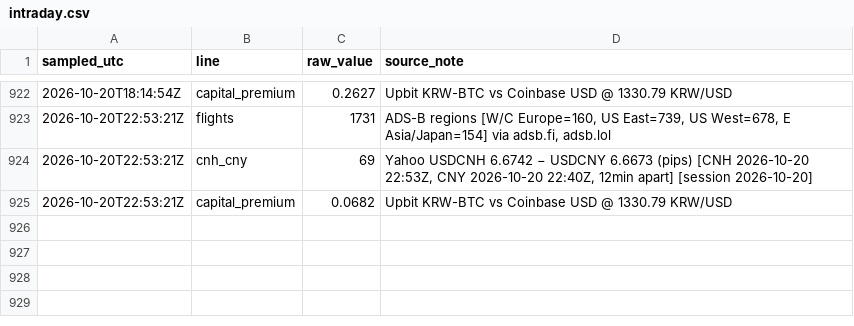
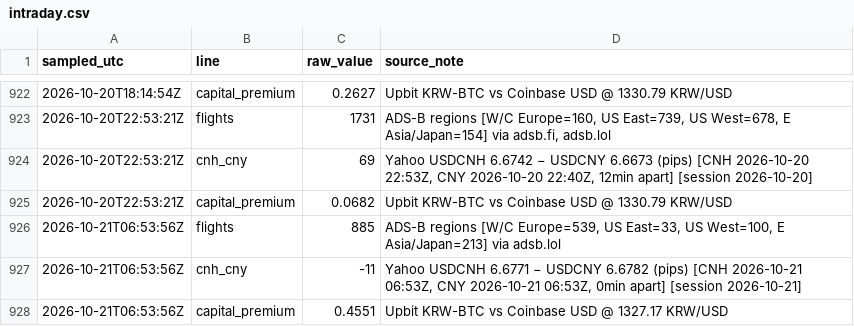
Before and after one commit to wan9yu/tremor, a CSV file: data/intraday.csv, drawn as a sheet; only a part is shown, gaps mark what is left out; the diff names each change by its address in the sheet, - before the commit and + after, or states it on an @@ line.

```diff
--- a/data/intraday.csv
+++ b/data/intraday.csv
+row 926: 2026-10-21T06:53:56Z | flights | 885 | ADS-B regions [W/C Europe=539, US East=33, US West=100, E Asia/Japan=213] via adsb.lol
+row 927: 2026-10-21T06:53:56Z | cnh_cny | -11 | Yahoo USDCNH 6.6771 − USDCNY 6.6782 (pips) [CNH 2026-10-21 06:53Z, CNY 2026-10-21 06:53Z, 0min apart] [session 2026-10-21]
+row 928: 2026-10-21T06:53:56Z | capital_premium | 0.4551 | Upbit KRW-BTC vs Coinbase USD @ 1327.17 KRW/USD
```
